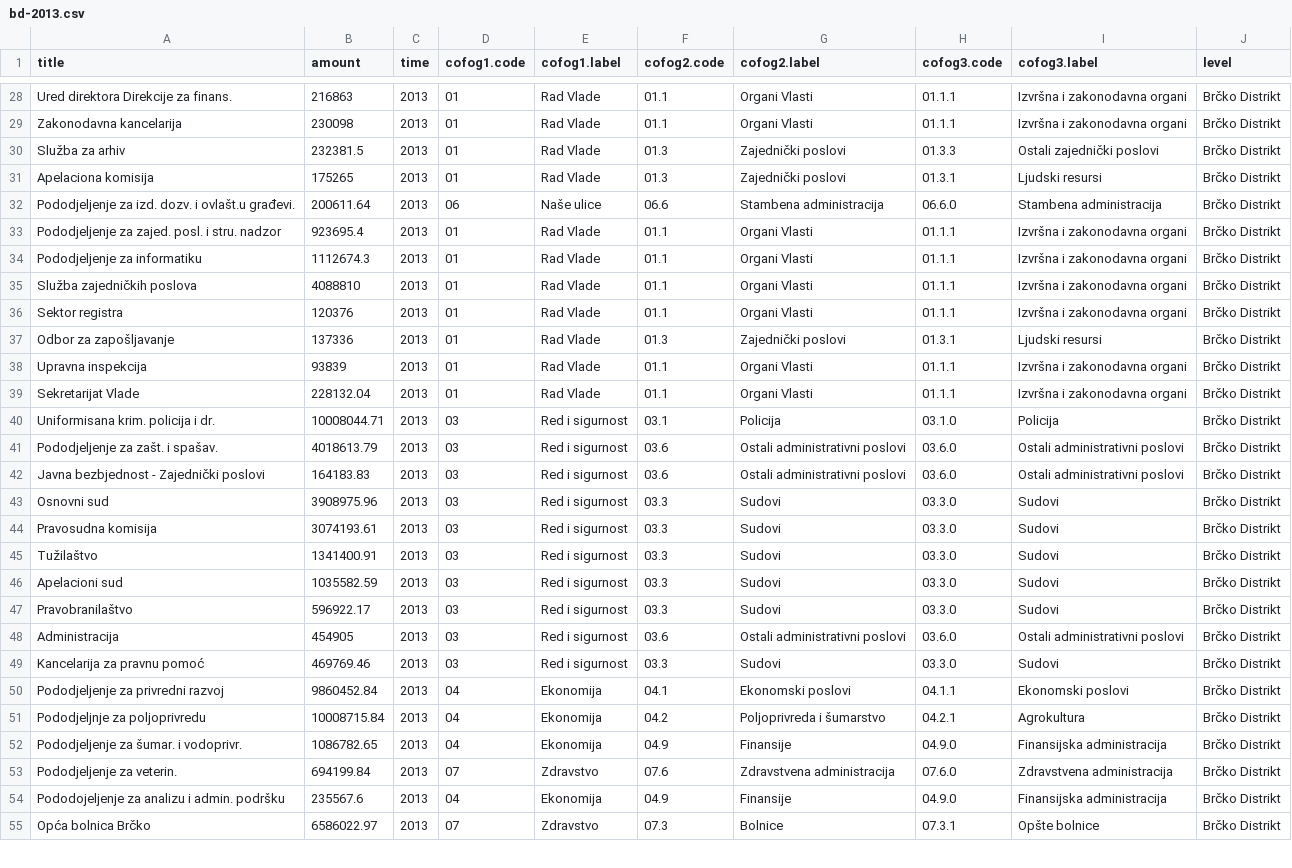
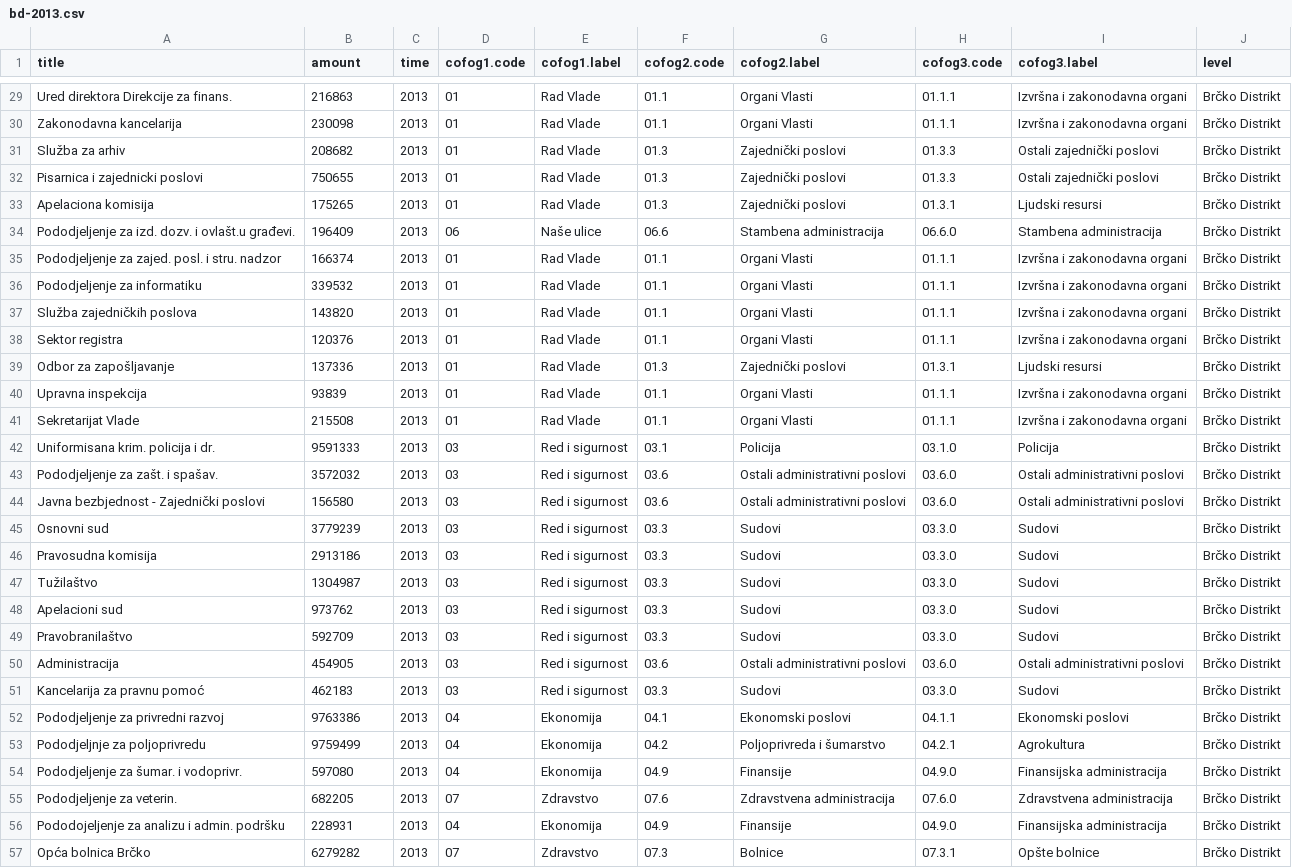
Before and after one commit to Sunbless/bh-budzeti.ba, a CSV file: bd-2013.csv, drawn as a sheet; only a part is shown, gaps mark what is left out; the diff covers the shown part only.

```diff
--- a/bd-2013.csv
+++ b/bd-2013.csv
@@ -29,8 +30,9 @@ Ured direktora Direkcije za finans.,216863,2013,01,Rad Vlade,01.1,Organi Vlasti,
 Zakonodavna kancelarija,230098,2013,01,Rad Vlade,01.1,Organi Vlasti,01.1.1,Izvršna i zakonodavna organi,Brčko Distrikt
-Služba za arhiv,232381.5,2013,01,Rad Vlade,01.3,Zajednički poslovi,01.3.3,Ostali zajednički poslovi,Brčko Distrikt
+Služba za arhiv,208682,2013,01,Rad Vlade,01.3,Zajednički poslovi,01.3.3,Ostali zajednički poslovi,Brčko Distrikt
+Pisarnica i zajednicki poslovi,750655,2013,01,Rad Vlade,01.3,Zajednički poslovi,01.3.3,Ostali zajednički poslovi,Brčko Distrikt
 Apelaciona komisija,175265,2013,01,Rad Vlade,01.3,Zajednički poslovi,01.3.1,Ljudski resursi,Brčko Distrikt
-Pododjeljenje za izd. dozv. i ovlašt.u građevi.,200611.64,2013,06,Naše ulice,06.6,Stambena administracija,06.6.0,Stambena administracija,Brčko Distrikt
-Pododjeljenje za zajed. posl. i stru. nadzor,923695.4,2013,01,Rad Vlade,01.1,Organi Vlasti,01.1.1,Izvršna i zakonodavna organi,Brčko Distrikt
-Pododjeljenje za informatiku ,1112674.3,2013,01,Rad Vlade,01.1,Organi Vlasti,01.1.1,Izvršna i zakonodavna organi,Brčko Distrikt
-Služba zajedničkih poslova,4088810,2013,01,Rad Vlade,01.1,Organi Vlasti,01.1.1,Izvršna i zakonodavna organi,Brčko Distrikt
+Pododjeljenje za izd. dozv. i ovlašt.u građevi.,196409,2013,06,Naše ulice,06.6,Stambena administracija,06.6.0,Stambena administracija,Brčko Distrikt
+Pododjeljenje za zajed. posl. i stru. nadzor,166374,2013,01,Rad Vlade,01.1,Organi Vlasti,01.1.1,Izvršna i zakonodavna organi,Brčko Distrikt
+Pododjeljenje za informatiku ,339532,2013,01,Rad Vlade,01.1,Organi Vlasti,01.1.1,Izvršna i zakonodavna organi,Brčko Distrikt
+Služba zajedničkih poslova,143820,2013,01,Rad Vlade,01.1,Organi Vlasti,01.1.1,Izvršna i zakonodavna organi,Brčko Distrikt
 Sektor registra,120376,2013,01,Rad Vlade,01.1,Organi Vlasti,01.1.1,Izvršna i zakonodavna organi,Brčko Distrikt
@@ -38,18 +40,18 @@ Odbor za zapošljavanje,137336,2013,01,Rad Vlade,01.3,Zajednički poslovi,01.3.1
 Upravna inspekcija,93839,2013,01,Rad Vlade,01.1,Organi Vlasti,01.1.1,Izvršna i zakonodavna organi,Brčko Distrikt
-Sekretarijat Vlade,228132.04,2013,01,Rad Vlade,01.1,Organi Vlasti,01.1.1,Izvršna i zakonodavna organi,Brčko Distrikt
-Uniformisana krim. policija i dr.,10008044.71,2013,03,Red i sigurnost,03.1,Policija,03.1.0,Policija,Brčko Distrikt
-Pododjeljenje za zašt. i spašav.,4018613.79,2013,03,Red i sigurnost,03.6,Ostali administrativni poslovi,03.6.0,Ostali administrativni poslovi,Brčko Distrikt
-Javna bezbjednost - Zajednički poslovi,164183.83,2013,03,Red i sigurnost,03.6,Ostali administrativni poslovi,03.6.0,Ostali administrativni poslovi,Brčko Distrikt
-Osnovni sud,3908975.96,2013,03,Red i sigurnost,03.3,Sudovi,03.3.0,Sudovi,Brčko Distrikt
-Pravosudna komisija,3074193.61,2013,03,Red i sigurnost,03.3,Sudovi,03.3.0,Sudovi,Brčko Distrikt
-Tužilaštvo,1341400.91,2013,03,Red i sigurnost,03.3,Sudovi,03.3.0,Sudovi,Brčko Distrikt
-Apelacioni sud,1035582.59,2013,03,Red i sigurnost,03.3,Sudovi,03.3.0,Sudovi,Brčko Distrikt
-Pravobranilaštvo,596922.17,2013,03,Red i sigurnost,03.3,Sudovi,03.3.0,Sudovi,Brčko Distrikt
+Sekretarijat Vlade,215508,2013,01,Rad Vlade,01.1,Organi Vlasti,01.1.1,Izvršna i zakonodavna organi,Brčko Distrikt
+Uniformisana krim. policija i dr.,9591333,2013,03,Red i sigurnost,03.1,Policija,03.1.0,Policija,Brčko Distrikt
+Pododjeljenje za zašt. i spašav.,3572032,2013,03,Red i sigurnost,03.6,Ostali administrativni poslovi,03.6.0,Ostali administrativni poslovi,Brčko Distrikt
+Javna bezbjednost - Zajednički poslovi,156580,2013,03,Red i sigurnost,03.6,Ostali administrativni poslovi,03.6.0,Ostali administrativni poslovi,Brčko Distrikt
+Osnovni sud,3779239,2013,03,Red i sigurnost,03.3,Sudovi,03.3.0,Sudovi,Brčko Distrikt
+Pravosudna komisija,2913186,2013,03,Red i sigurnost,03.3,Sudovi,03.3.0,Sudovi,Brčko Distrikt
+Tužilaštvo,1304987,2013,03,Red i sigurnost,03.3,Sudovi,03.3.0,Sudovi,Brčko Distrikt
+Apelacioni sud,973762,2013,03,Red i sigurnost,03.3,Sudovi,03.3.0,Sudovi,Brčko Distrikt
+Pravobranilaštvo,592709,2013,03,Red i sigurnost,03.3,Sudovi,03.3.0,Sudovi,Brčko Distrikt
 Administracija,454905,2013,03,Red i sigurnost,03.6,Ostali administrativni poslovi,03.6.0,Ostali administrativni poslovi,Brčko Distrikt
-Kancelarija za pravnu pomoć,469769.46,2013,03,Red i sigurnost,03.3,Sudovi,03.3.0,Sudovi,Brčko Distrikt
-Pododjeljenje za privredni razvoj,9860452.84,2013,04,Ekonomija,04.1,Ekonomski poslovi,04.1.1,Ekonomski poslovi,Brčko Distrikt
-Pododjeljnje za poljoprivredu,10008715.84,2013,04,Ekonomija,04.2,Poljoprivreda i šumarstvo,04.2.1,Agrokultura,Brčko Distrikt
-Pododjeljenje za šumar. i vodoprivr.,1086782.65,2013,04,Ekonomija,04.9,Finansije,04.9.0,Finansijska administracija,Brčko Distrikt
-Pododjeljenje za veterin.,694199.84,2013,07,Zdravstvo,07.6,Zdravstvena administracija,07.6.0,Zdravstvena administracija,Brčko Distrikt
-Pododojeljenje za analizu i admin. podršku,235567.6,2013,04,Ekonomija,04.9,Finansije,04.9.0,Finansijska administracija,Brčko Distrikt
-Opća bolnica Brčko,6586022.97,2013,07,Zdravstvo,07.3,Bolnice,07.3.1,Opšte bolnice,Brčko Distrikt
+Kancelarija za pravnu pomoć,462183,2013,03,Red i sigurnost,03.3,Sudovi,03.3.0,Sudovi,Brčko Distrikt
+Pododjeljenje za privredni razvoj,9763386,2013,04,Ekonomija,04.1,Ekonomski poslovi,04.1.1,Ekonomski poslovi,Brčko Distrikt
+Pododjeljnje za poljoprivredu,9759499,2013,04,Ekonomija,04.2,Poljoprivreda i šumarstvo,04.2.1,Agrokultura,Brčko Distrikt
+Pododjeljenje za šumar. i vodoprivr.,597080,2013,04,Ekonomija,04.9,Finansije,04.9.0,Finansijska administracija,Brčko Distrikt
+Pododjeljenje za veterin.,682205,2013,07,Zdravstvo,07.6,Zdravstvena administracija,07.6.0,Zdravstvena administracija,Brčko Distrikt
+Pododojeljenje za analizu i admin. podršku,228931,2013,04,Ekonomija,04.9,Finansije,04.9.0,Finansijska administracija,Brčko Distrikt
+Opća bolnica Brčko,6279282,2013,07,Zdravstvo,07.3,Bolnice,07.3.1,Opšte bolnice,Brčko Distrikt
```
Also changed, not shown: 4 added rows, 2 removed rows, 1 moved row and 29 edited cells elsewhere in this file.
